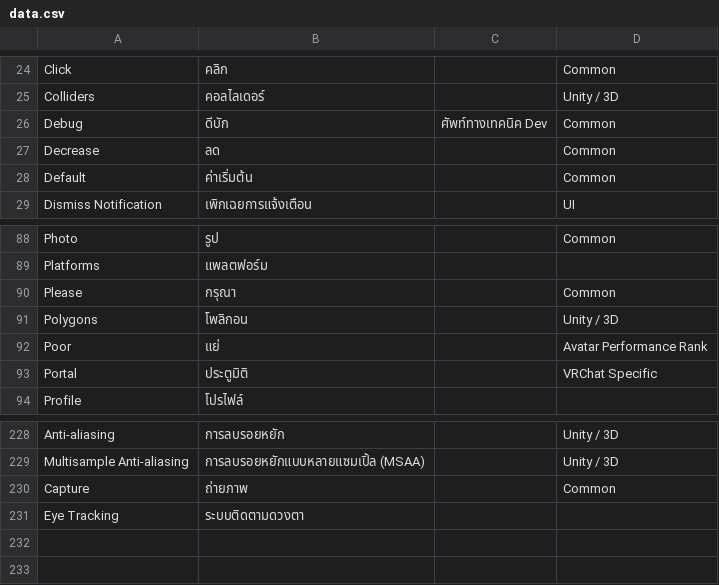
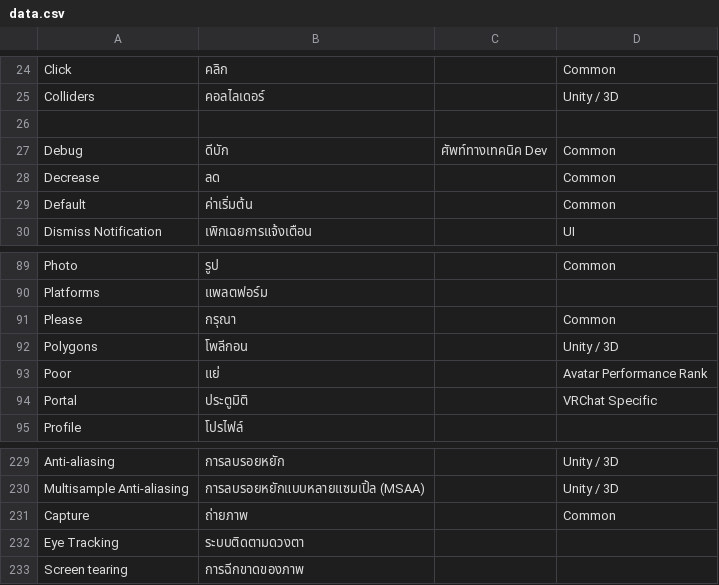
Before and after one commit to YuzuZensai/Crowdin-Localization-Tools, a CSV file: data/data.csv, drawn as a sheet; only a part is shown, gaps mark what is left out.

```diff
--- a/data/data.csv
+++ b/data/data.csv
@@ -25,2 +25,3 @@ Click,คลิก,,Common
 Colliders,คอลไลเดอร์,,Unity / 3D
+,,,
 Debug,ดีบัก,ศัพท์ทางเทคนิค Dev,Common
@@ -90,3 +91,3 @@ Platforms,แพลตฟอร์ม,,
 Please,กรุณา,,Common
-Polygons,โพลิกอน,,Unity / 3D
+Polygons,โพลีกอน,,Unity / 3D
 Poor,แย่,,Avatar Performance Rank
@@ -231 +232,2 @@ Capture,ถ่ายภาพ,,Common
 Eye Tracking,ระบบติดตามดวงตา,,
+Screen tearing,การฉีกขาดของภาพ,,
```
